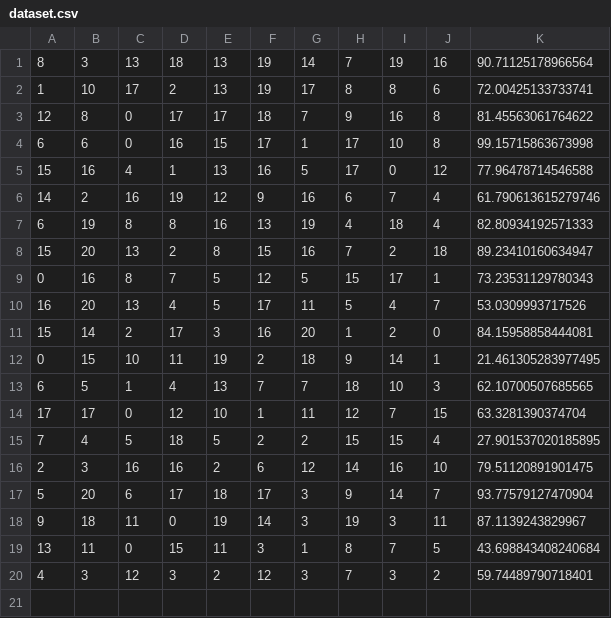
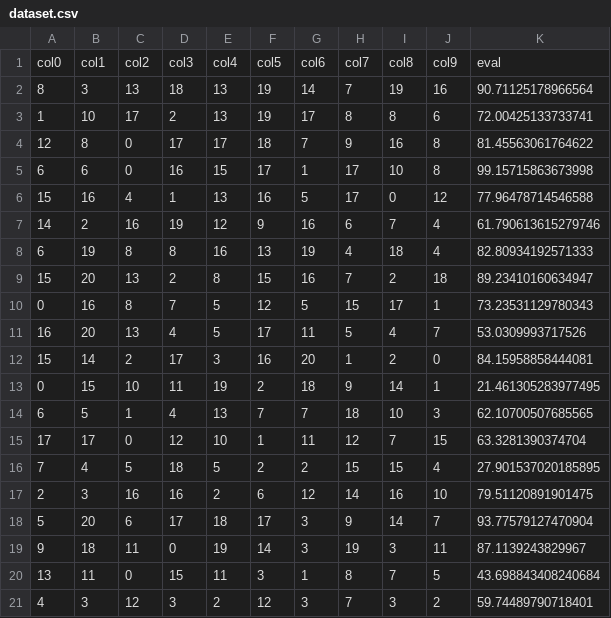
Before and after one commit to djava/Tetris-Evaluation-ML, a CSV file: dataset.csv, drawn as a sheet.

```diff
--- a/dataset.csv
+++ b/dataset.csv
@@ -1 +1,2 @@
+col0,col1,col2,col3,col4,col5,col6,col7,col8,col9,eval
 8,3,13,18,13,19,14,7,19,16,90.71125178966564
```
Also changed, not shown: 10 other files.
